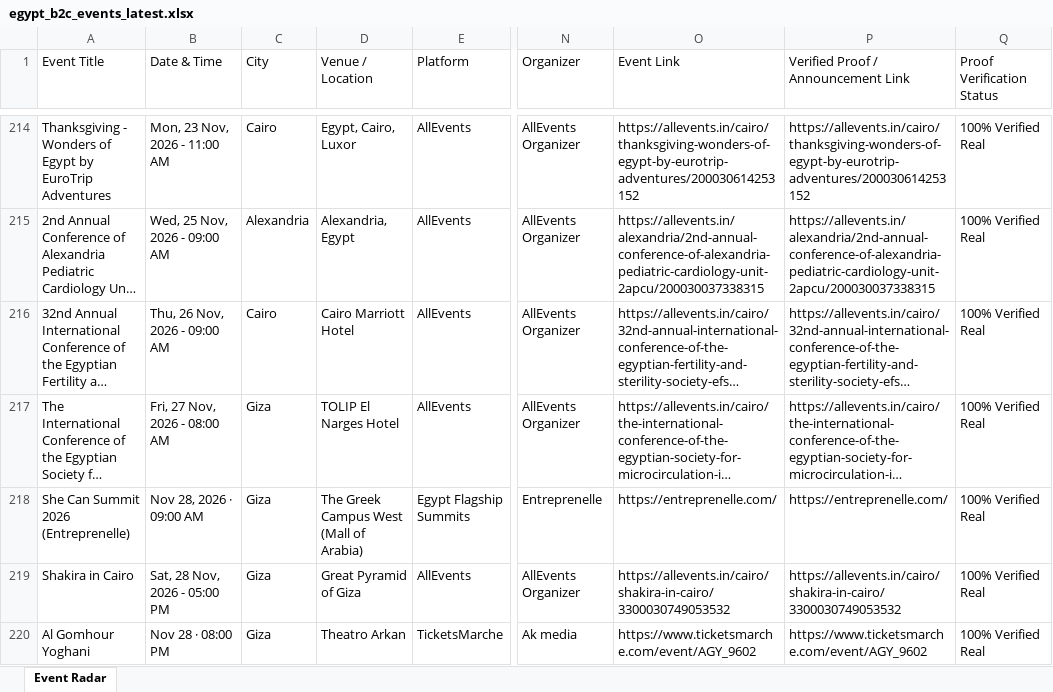
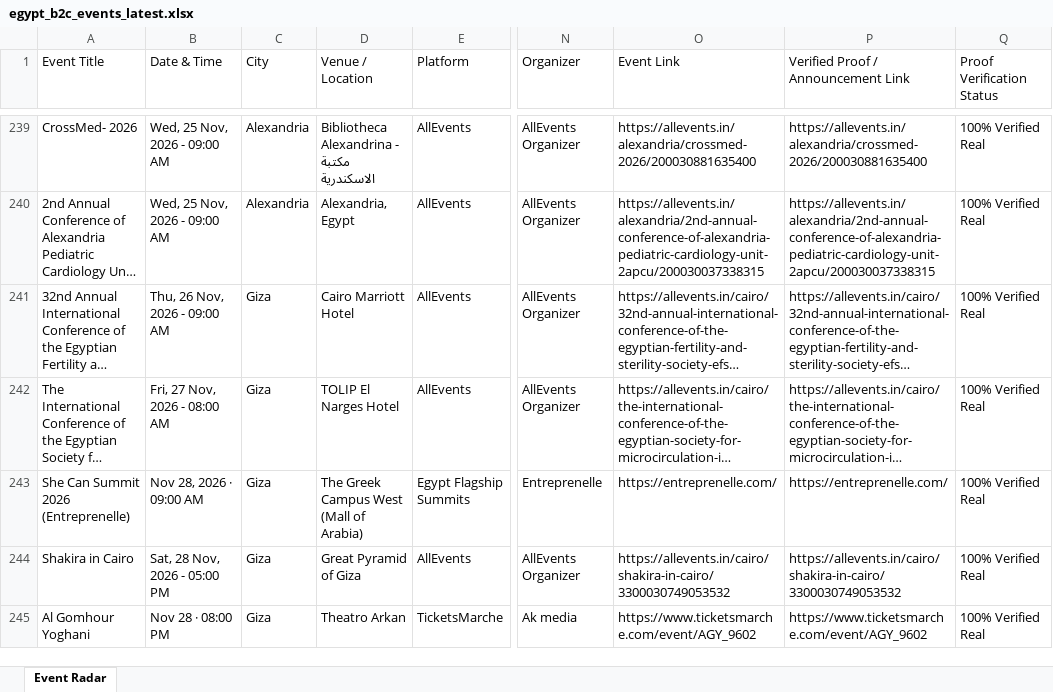
Before and after one commit to abdelrahmanmotazz/aiesec-event-radar, an Excel workbook: data/egypt_b2c_events_latest.xlsx, sheet Event Radar, drawn as a sheet; only a part is shown, gaps mark what is left out; long unchanged cells end in …; values as stored, in another font and other column widths than the file's, no borders; addresses are those after the commit; the diff covers the shown part only; the diff names each change by its address in the sheet, - before the commit and + after, or states it on an @@ line.

```diff
--- a/data/egypt_b2c_events_latest.xlsx (sheet Event Radar)
+++ b/data/egypt_b2c_events_latest.xlsx (sheet Event Radar)
-A239 (Event Title): Thanksgiving - Wonders of Egypt by EuroTrip Adventures
+A239 (Event Title): CrossMed- 2026
-B239 (Date & Time): Mon, 23 Nov, 2026 - 11:00 AM
+B239 (Date & Time): Wed, 25 Nov, 2026 - 09:00 AM
-C239 (City): Cairo
+C239 (City): Alexandria
-D239 (Venue / Location): Egypt, Cairo, Luxor
+D239 (Venue / Location): Bibliotheca Alexandrina - مكتبة الاسكندرية
-O239 (Event Link): https://allevents.in/cairo/thanksgiving-wonders-of-egypt-by-eurotrip-adventures/200030614253152
+O239 (Event Link): https://allevents.in/alexandria/crossmed-2026/200030881635400
-P239: https://allevents.in/cairo/thanksgiving-wonders-of-egypt-by-eurotrip-adventures/200030614253152
+P239: https://allevents.in/alexandria/crossmed-2026/200030881635400
-C241 (City): Cairo
+C241 (City): Giza
```
Also changed, not shown: 31 added rows, 3 removed rows, 9 moved rows and 55 edited cells elsewhere in this sheet, data/aiesec_egypt_events_latest.xlsx, docs/data/aiesec_egypt_events_latest.xlsx, 10 other files.
